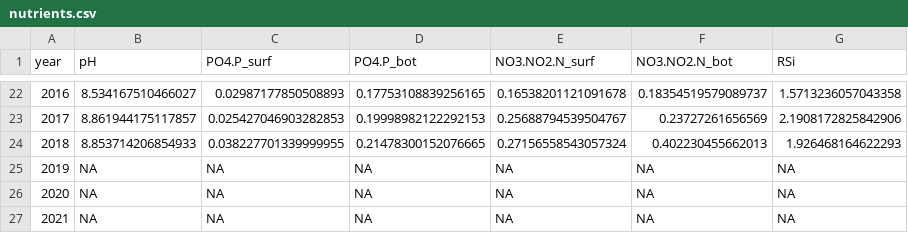
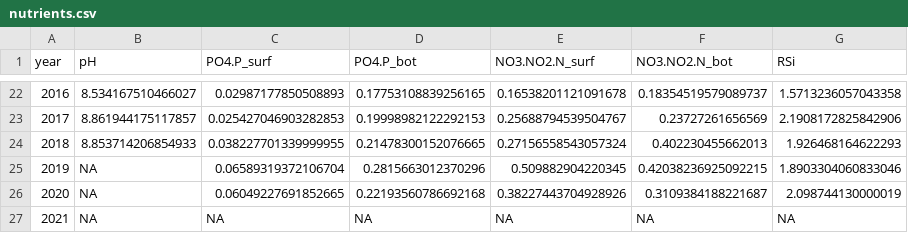
Before and after one commit to robertladwig/foodwebchange_mendota, a CSV file: output/nutrients.csv, drawn as a sheet; only a part is shown, gaps mark what is left out.

```diff
--- a/output/nutrients.csv
+++ b/output/nutrients.csv
@@ -24,4 +24,4 @@ year,pH,PO4.P_surf,PO4.P_bot,NO3.NO2.N_surf,NO3.NO2.N_bot,RSi
 2018,8.853714206854933,0.038227701339999955,0.21478300152076665,0.27156558543057324,0.402230455662013,1.926468164622293
-2019,NA,NA,NA,NA,NA,NA
-2020,NA,NA,NA,NA,NA,NA
+2019,NA,0.06589319372106704,0.2815663012370296,0.509882904220345,0.42038236925092215,1.8903304060833046
+2020,NA,0.06049227691852665,0.22193560786692168,0.38227443704928926,0.3109384188221687,2.098744130000019
 2021,NA,NA,NA,NA,NA,NA
```
Also changed, not shown: 10 other files.
